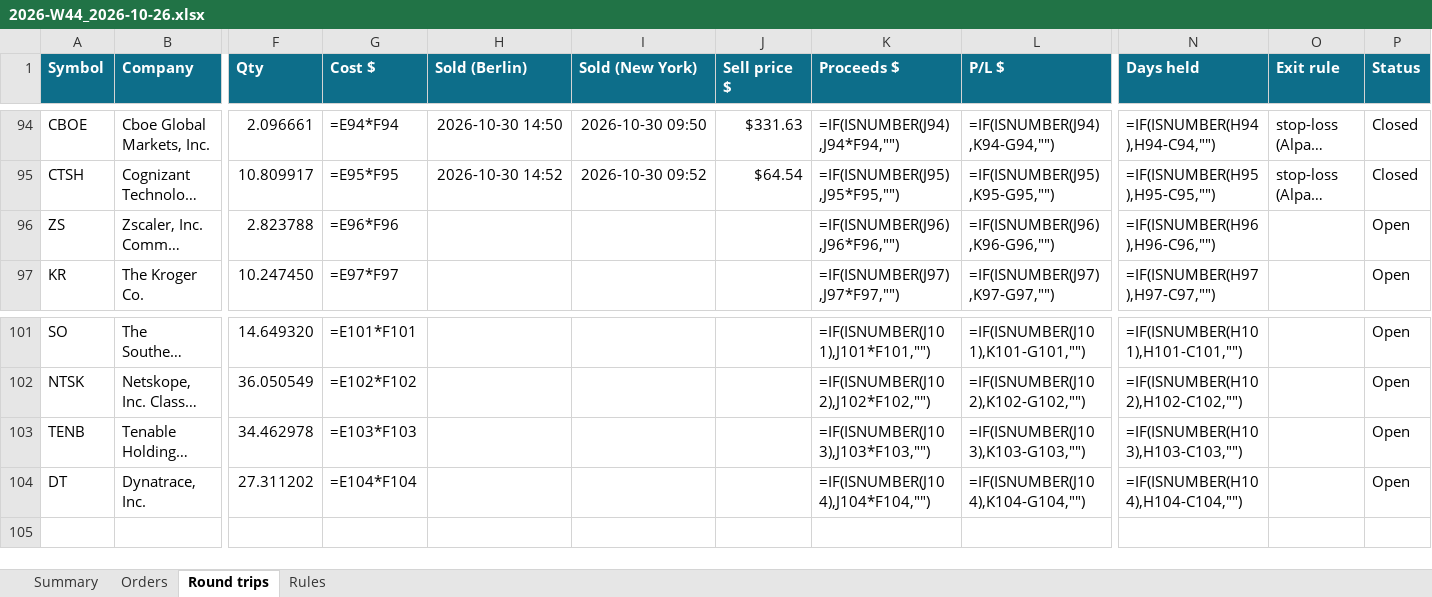
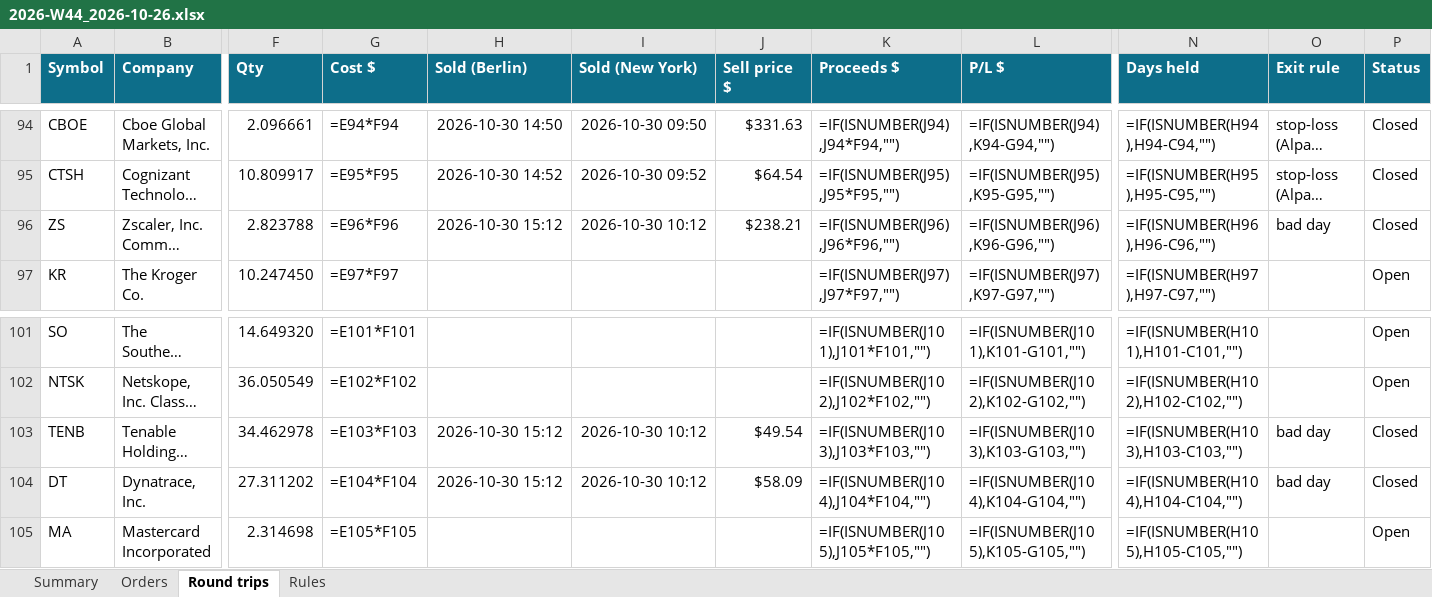
Before and after one commit to minto2196/my-claude-trade, an Excel workbook: trade-records/excel/2026-W44_2026-10-26.xlsx, sheet Round trips, drawn as a sheet; only a part is shown, gaps mark what is left out; long unchanged cells end in …; values as stored, in another font and other column widths than the file's, no borders; formulas without a stored value are shown as written; conditional formats and table styles not drawn; rows hold the shown columns only; the diff names each change by its address in the sheet, - before the commit and + after, or states it on an @@ line.

```diff
--- a/trade-records/excel/2026-W44_2026-10-26.xlsx (sheet Round trips)
+++ b/trade-records/excel/2026-W44_2026-10-26.xlsx (sheet Round trips)
-H96 (Sold (Berlin)): (empty)
+H96 (Sold (Berlin)): 2026-10-30 15:12
-I96 (Sold (New York)): (empty)
+I96 (Sold (New York)): 2026-10-30 10:12
-J96 (Sell price $): (empty)
+J96 (Sell price $): $238.21
-O96 (Exit rule): (empty)
+O96 (Exit rule): bad day
-P96 (Status): Open
+P96 (Status): Closed
-H103:H104 (Sold (Berlin)): (empty)
+H103:H104 (Sold (Berlin)): 2026-10-30 15:12
-I103:I104 (Sold (New York)): (empty)
+I103:I104 (Sold (New York)): 2026-10-30 10:12
-J103 (Sell price $): (empty)
+J103 (Sell price $): $49.54
-O103:O104 (Exit rule): (empty)
+O103:O104 (Exit rule): bad day
-P103:P104 (Status): Open
+P103:P104 (Status): Closed
-J104 (Sell price $): (empty)
+J104 (Sell price $): $58.09
+row 105: MA | Mastercard Incorporated | 2.314698 | =E105*F105 |  |  |  | =IF(ISNUMBER(J105),J105*F105,"") | =IF(ISNUMBER(J105),K105-G105,"") | =IF(ISNUMBER(H105),H105-C105,"") |  | Open
```
Also changed, not shown: sheet Orders, sheet Summary, 4 other files.
